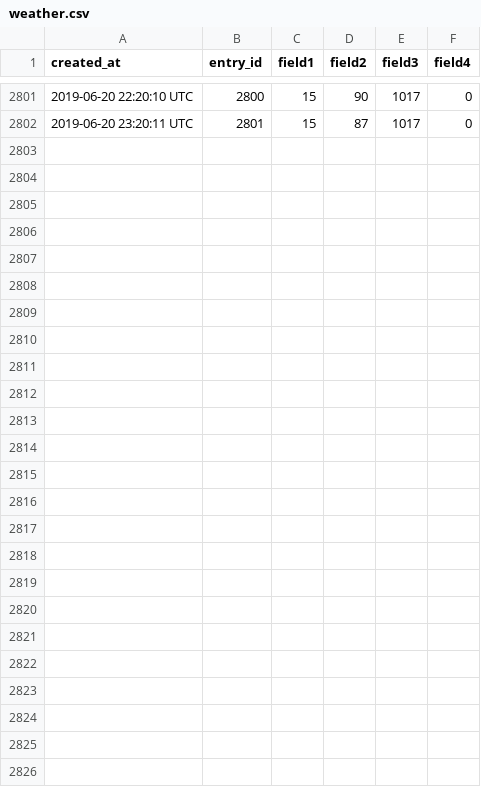
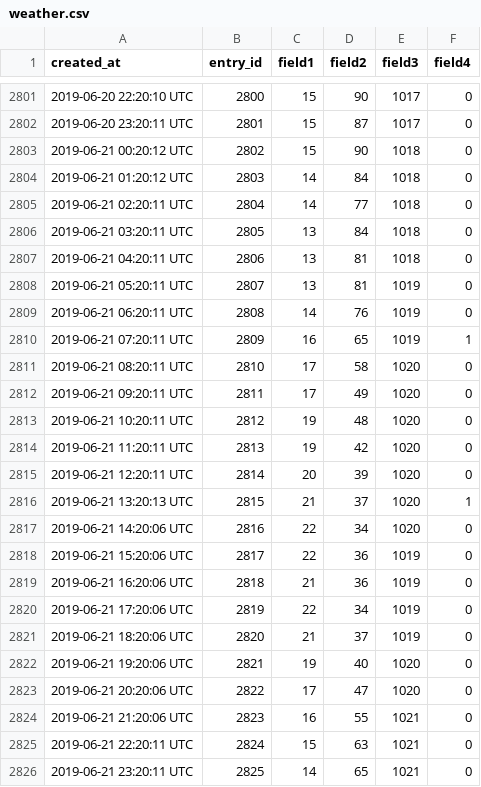
Before and after one commit to paulknewton/pi-tank-watcher, a CSV file: weather.csv, drawn as a sheet; only a part is shown, gaps mark what is left out; the diff names each change by its address in the sheet, - before the commit and + after, or states it on an @@ line.

Commit message:
Refreshed data file

```diff
--- a/weather.csv
+++ b/weather.csv
+row 2803: 2019-06-21 00:20:12 UTC | 2802 | 15 | 90 | 1018 | 0
+row 2804: 2019-06-21 01:20:12 UTC | 2803 | 14 | 84 | 1018 | 0
+row 2805: 2019-06-21 02:20:11 UTC | 2804 | 14 | 77 | 1018 | 0
+row 2806: 2019-06-21 03:20:11 UTC | 2805 | 13 | 84 | 1018 | 0
+row 2807: 2019-06-21 04:20:11 UTC | 2806 | 13 | 81 | 1018 | 0
+row 2808: 2019-06-21 05:20:11 UTC | 2807 | 13 | 81 | 1019 | 0
+row 2809: 2019-06-21 06:20:11 UTC | 2808 | 14 | 76 | 1019 | 0
+row 2810: 2019-06-21 07:20:11 UTC | 2809 | 16 | 65 | 1019 | 1
+row 2811: 2019-06-21 08:20:11 UTC | 2810 | 17 | 58 | 1020 | 0
+row 2812: 2019-06-21 09:20:11 UTC | 2811 | 17 | 49 | 1020 | 0
+row 2813: 2019-06-21 10:20:11 UTC | 2812 | 19 | 48 | 1020 | 0
+row 2814: 2019-06-21 11:20:11 UTC | 2813 | 19 | 42 | 1020 | 0
+row 2815: 2019-06-21 12:20:11 UTC | 2814 | 20 | 39 | 1020 | 0
+row 2816: 2019-06-21 13:20:13 UTC | 2815 | 21 | 37 | 1020 | 1
+row 2817: 2019-06-21 14:20:06 UTC | 2816 | 22 | 34 | 1020 | 0
+row 2818: 2019-06-21 15:20:06 UTC | 2817 | 22 | 36 | 1019 | 0
+row 2819: 2019-06-21 16:20:06 UTC | 2818 | 21 | 36 | 1019 | 0
+row 2820: 2019-06-21 17:20:06 UTC | 2819 | 22 | 34 | 1019 | 0
+row 2821: 2019-06-21 18:20:06 UTC | 2820 | 21 | 37 | 1019 | 0
+row 2822: 2019-06-21 19:20:06 UTC | 2821 | 19 | 40 | 1020 | 0
+row 2823: 2019-06-21 20:20:06 UTC | 2822 | 17 | 47 | 1020 | 0
+row 2824: 2019-06-21 21:20:06 UTC | 2823 | 16 | 55 | 1021 | 0
+row 2825: 2019-06-21 22:20:11 UTC | 2824 | 15 | 63 | 1021 | 0
+row 2826: 2019-06-21 23:20:11 UTC | 2825 | 14 | 65 | 1021 | 0
```
